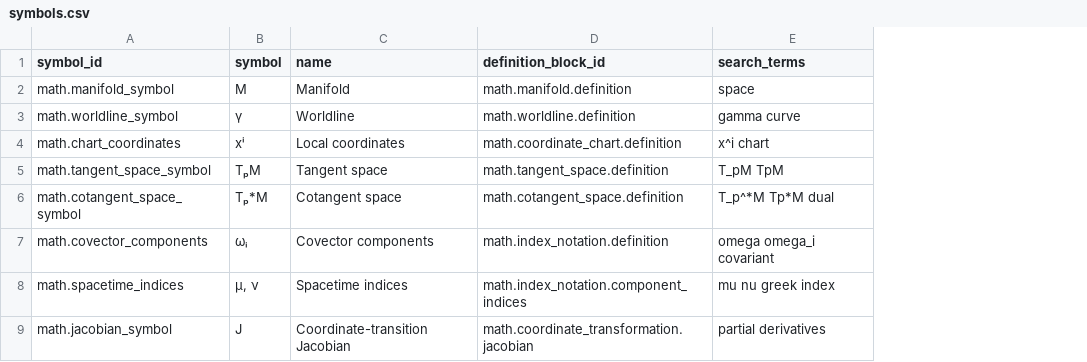
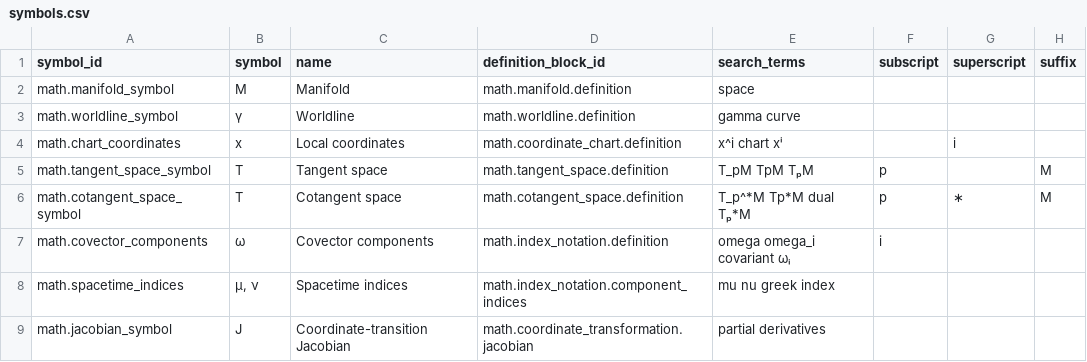
Before and after one commit to ipoole/sr-kg, a CSV file: domains/math/data/symbols.csv, drawn as a sheet; the diff names each change by its address in the sheet, - before the commit and + after, or states it on an @@ line.

Commit message:
Add the SR glossary and render indexed symbols

```diff
--- a/domains/math/data/symbols.csv
+++ b/domains/math/data/symbols.csv
+column F (subscript), rows 5-7: p | p | i
+column G (superscript), rows 4-6: i |  | ∗
+column H (suffix), rows 5-6: M | M
-B4 (symbol): xⁱ
+B4 (symbol): x
-E4 (search_terms): x^i chart
+E4 (search_terms): x^i chart xⁱ
-B5 (symbol): TₚM
+B5 (symbol): T
-E5 (search_terms): T_pM TpM
+E5 (search_terms): T_pM TpM TₚM
-B6 (symbol): Tₚ*M
+B6 (symbol): T
-E6 (search_terms): T_p^*M Tp*M dual
+E6 (search_terms): T_p^*M Tp*M dual Tₚ*M
-B7 (symbol): ωᵢ
+B7 (symbol): ω
-E7 (search_terms): omega omega_i covariant
+E7 (search_terms): omega omega_i covariant ωᵢ
```
Also changed, not shown: 6 other files.
